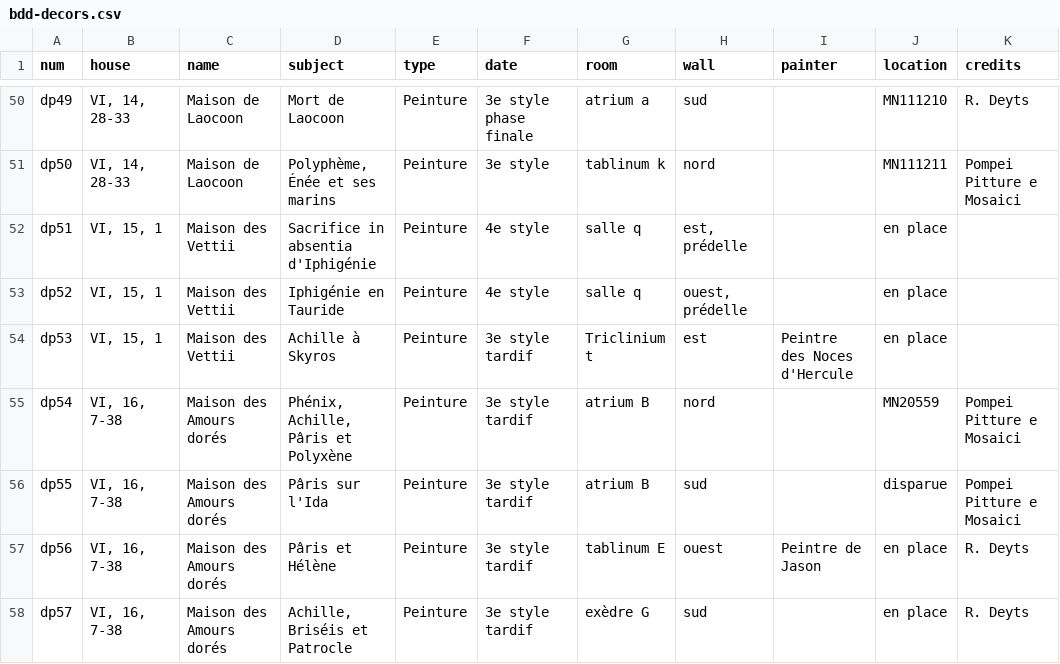
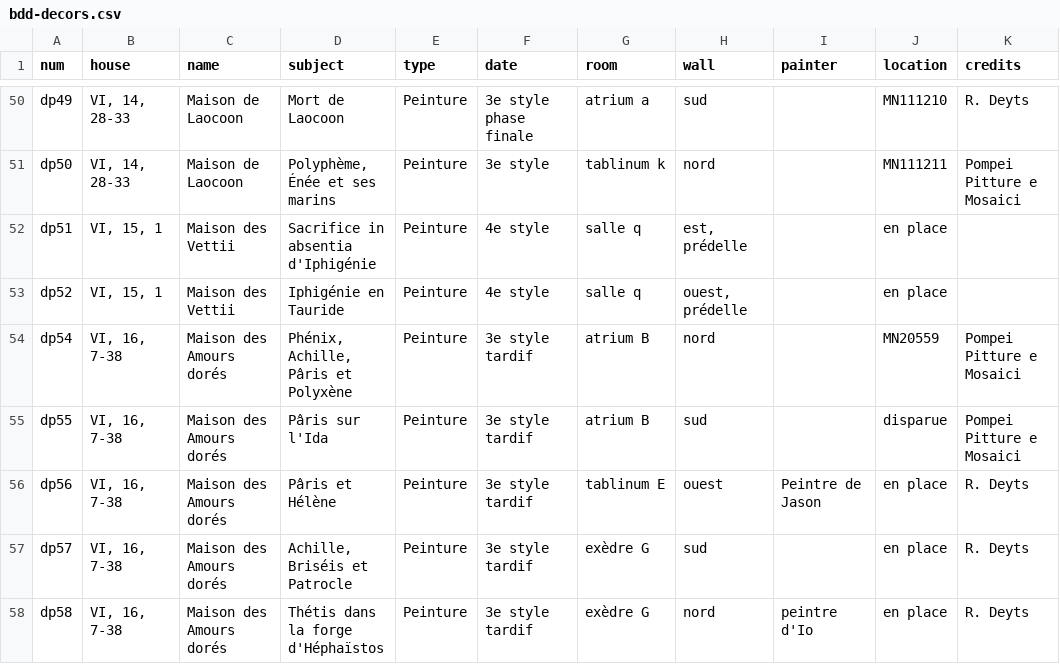
Before and after one commit to defeo/these-rachel, a CSV file: bdd-decors.csv, drawn as a sheet; only a part is shown, gaps mark what is left out; the shorter side is filled out with more unchanged rows.

```diff
--- a/bdd-decors.csv
+++ b/bdd-decors.csv
@@ -53,3 +53,2 @@ dp51,"VI, 15, 1",Maison des Vettii,Sacrifice in absentia d'Iphigénie,Peinture,4
 dp52,"VI, 15, 1",Maison des Vettii,Iphigénie en Tauride,Peinture,4e style,salle q,"ouest, prédelle",,en place,
-dp53,"VI, 15, 1",Maison des Vettii,Achille à Skyros,Peinture,3e style tardif,Triclinium t,est,Peintre des Noces d'Hercule,en place,
 dp54,"VI, 16, 7-38",Maison des Amours dorés,"Phénix, Achille, Pâris et Polyxène",Peinture,3e style tardif,atrium B,nord,,MN20559,Pompei Pitture e Mosaici
```
Also changed, not shown: 4 other files.
